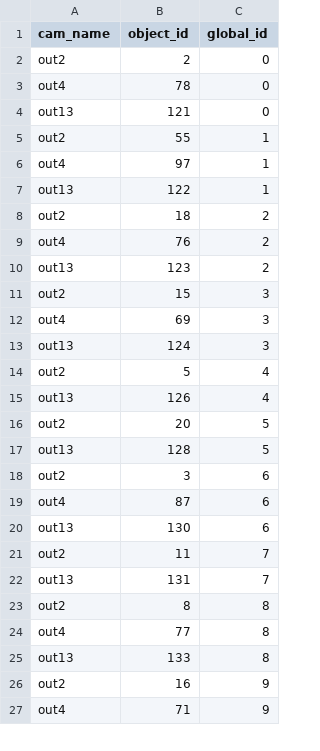
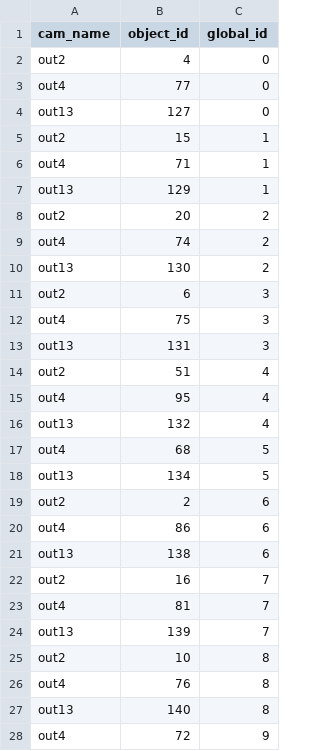
Before and after one commit to andrearenelli1/Player_tracking, a CSV file: tracking_results/tracking_3d/global_id_map.csv, drawn as a sheet; only a part is shown; the diff covers the shown part only.

```diff
--- a/tracking_results/tracking_3d/global_id_map.csv
+++ b/tracking_results/tracking_3d/global_id_map.csv
@@ -1,27 +1,28 @@
 cam_name,object_id,global_id
-out2,2,0
-out4,78,0
-out13,121,0
-out2,55,1
-out4,97,1
-out13,122,1
-out2,18,2
-out4,76,2
-out13,123,2
-out2,15,3
-out4,69,3
-out13,124,3
-out2,5,4
-out13,126,4
-out2,20,5
-out13,128,5
-out2,3,6
-out4,87,6
-out13,130,6
-out2,11,7
-out13,131,7
-out2,8,8
-out4,77,8
-out13,133,8
-out2,16,9
-out4,71,9
+out2,4,0
+out4,77,0
+out13,127,0
+out2,15,1
+out4,71,1
+out13,129,1
+out2,20,2
+out4,74,2
+out13,130,2
+out2,6,3
+out4,75,3
+out13,131,3
+out2,51,4
+out4,95,4
+out13,132,4
+out4,68,5
+out13,134,5
+out2,2,6
+out4,86,6
+out13,138,6
+out2,16,7
+out4,81,7
+out13,139,7
+out2,10,8
+out4,76,8
+out13,140,8
+out4,72,9
```
Also changed, not shown: 14 added rows, 4 removed rows and 15 edited cells elsewhere in this file, tracking_results/tracking_3d/evaluation_3d.csv, 11 other files.
